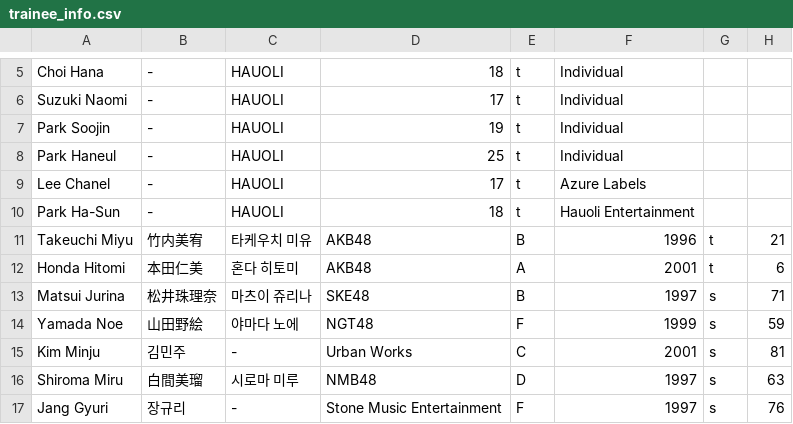
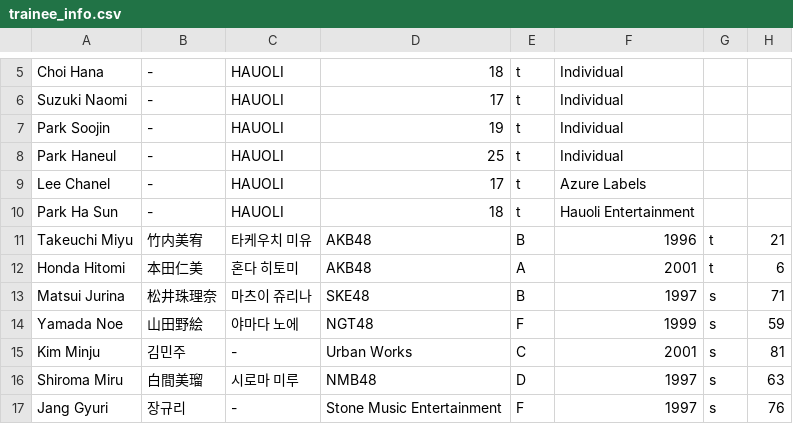
Before and after one commit to Sarahfrhenh/GC999, a CSV file: trainee_info.csv, drawn as a sheet; only a part is shown, gaps mark what is left out.

Commit message:
hgh

```diff
--- a/trainee_info.csv
+++ b/trainee_info.csv
@@ -9,3 +9,3 @@
 "Lee Chanel","-","HAUOLI","17","t","Azure Labels"
-"Park Ha-Sun","-","HAUOLI","18","t","Hauoli Entertainment"
+"Park Ha Sun","-","HAUOLI","18","t","Hauoli Entertainment"
 "Takeuchi Miyu","竹内美宥","타케우치 미유","AKB48","B","1996","t","21"
```
